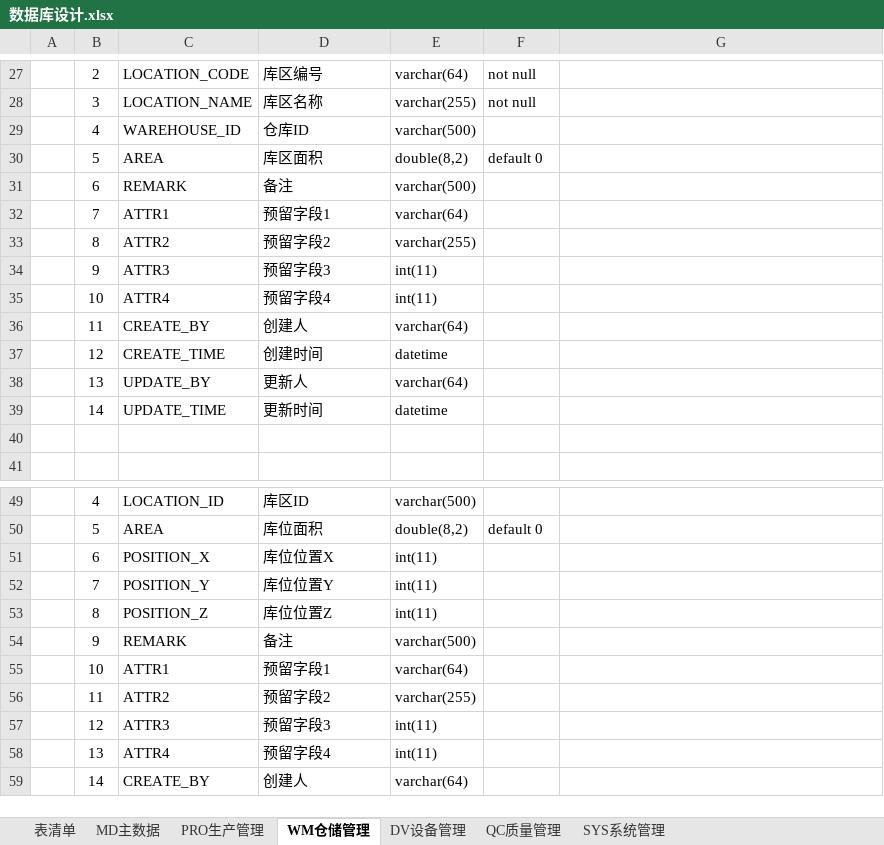
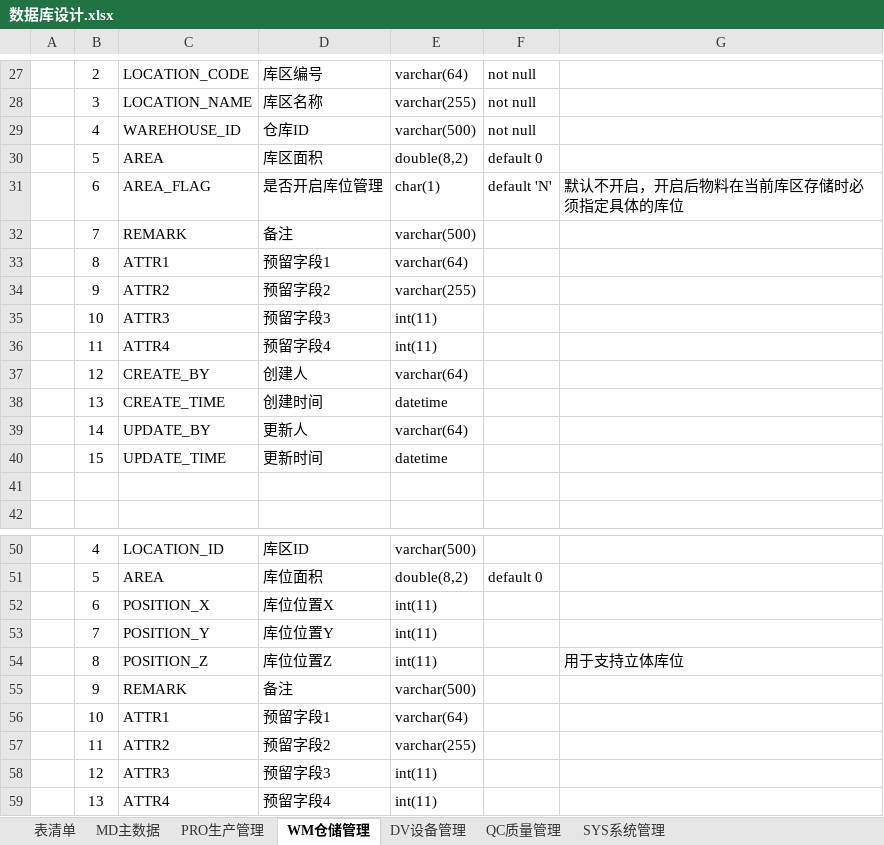
Before and after one commit to Vulcan-W/wj-one, an Excel workbook: doc/设计文档/数据库设计/数据库设计.xlsx, sheet WM仓储管理, drawn as a sheet; only a part is shown, gaps mark what is left out; the shorter side is filled out with more unchanged rows; values as stored, in another font and other column widths than the file's, no borders; addresses are those after the commit; the diff names each change by its address in the sheet, - before the commit and + after, or states it on an @@ line.

```diff
--- a/doc/设计文档/数据库设计/数据库设计.xlsx (sheet WM仓储管理)
+++ b/doc/设计文档/数据库设计/数据库设计.xlsx (sheet WM仓储管理)
-F29: (empty)
+F29: not null
+row 31:  | 6 | AREA_FLAG | 是否开启库位管理 | char(1) | default 'N' | 默认不开启，开启后物料在当前库区存储时必须指定具体的库位
-B32: 6
+B32: 7
-B33: 7
+B33: 8
-B34: 8
+B34: 9
-B35: 9
+B35: 10
-B36: 10
+B36: 11
-B37: 11
+B37: 12
-B38: 12
+B38: 13
-B39: 13
+B39: 14
-B40: 14
+B40: 15
-G54: (empty)
+G54: 用于支持立体库位
```
Also changed, not shown: 1 other file.
